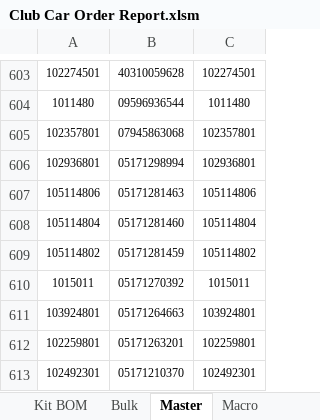
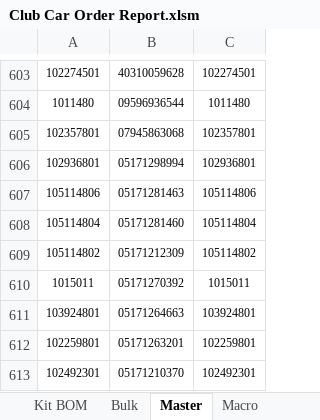
Before and after one commit to Wesco/ClubCar_Forecast, an Excel workbook: Club Car Order Report.xlsm, sheet Master, drawn as a sheet; only a part is shown, gaps mark what is left out; values as stored, in another font and other column widths than the file's, no borders; the diff names each change by its address in the sheet, - before the commit and + after, or states it on an @@ line.

Commit message:
Changed SIM on item in master
PART 105114802, SIM 05171212309

```diff
--- a/Club Car Order Report.xlsm (sheet Master)
+++ b/Club Car Order Report.xlsm (sheet Master)
-B609: 05171281459
+B609: 05171212309
```
